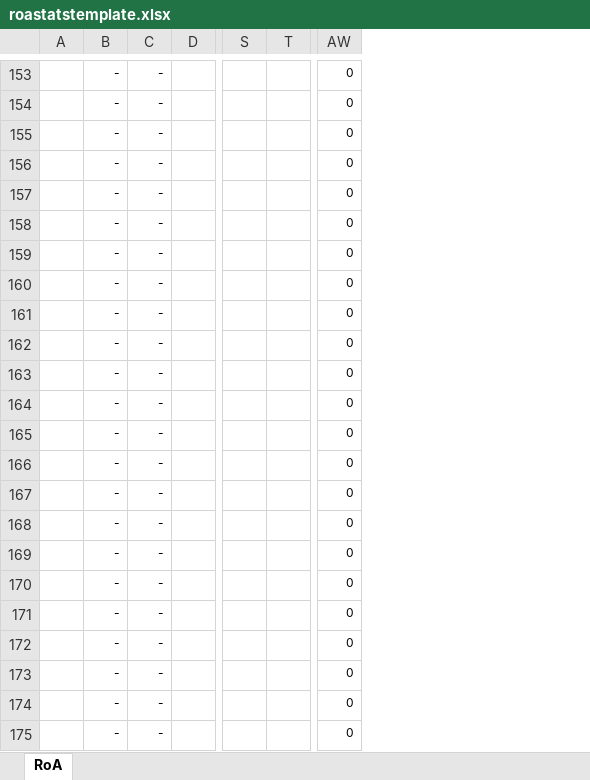
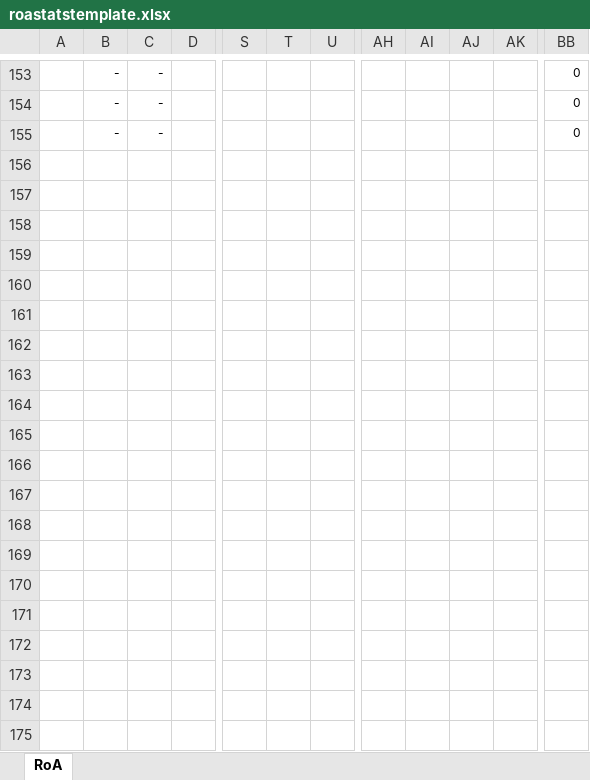
Before and after one commit to miguelluaces/roa-stats, an Excel workbook: src/main/resources/templates/roastatstemplate.xlsx, sheet RoA, drawn as a sheet; only a part is shown, gaps mark what is left out; values as stored, in another font and other column widths than the file's, no borders; conditional formats and table styles not drawn; removed rows and columns are numbered as before the commit, all else as after; rows hold the shown columns only; the diff covers the shown part only; the diff names each change by its address in the sheet, - before the commit and + after, or states it on an @@ line.

Commit message:
Nuevas columnas en el estado general

```diff
--- a/src/main/resources/templates/roastatstemplate.xlsx (sheet RoA)
+++ b/src/main/resources/templates/roastatstemplate.xlsx (sheet RoA)
+column T, empty
+column AH, empty
+column AI, empty
+column AJ, empty
+column AK, empty
-row 156:  | - | - |  |  |  | 0
-row 157:  | - | - |  |  |  | 0
-row 158:  | - | - |  |  |  | 0
-row 159:  | - | - |  |  |  | 0
-row 160:  | - | - |  |  |  | 0
-row 161:  | - | - |  |  |  | 0
-row 162:  | - | - |  |  |  | 0
-row 163:  | - | - |  |  |  | 0
-row 164:  | - | - |  |  |  | 0
-row 165:  | - | - |  |  |  | 0
-row 166:  | - | - |  |  |  | 0
-row 167:  | - | - |  |  |  | 0
-row 168:  | - | - |  |  |  | 0
-row 169:  | - | - |  |  |  | 0
-row 170:  | - | - |  |  |  | 0
-row 171:  | - | - |  |  |  | 0
-row 172:  | - | - |  |  |  | 0
-row 173:  | - | - |  |  |  | 0
-row 174:  | - | - |  |  |  | 0
-row 175:  | - | - |  |  |  | 0
```
Also changed, not shown: 76 removed rows elsewhere in this sheet, 2 other files.
